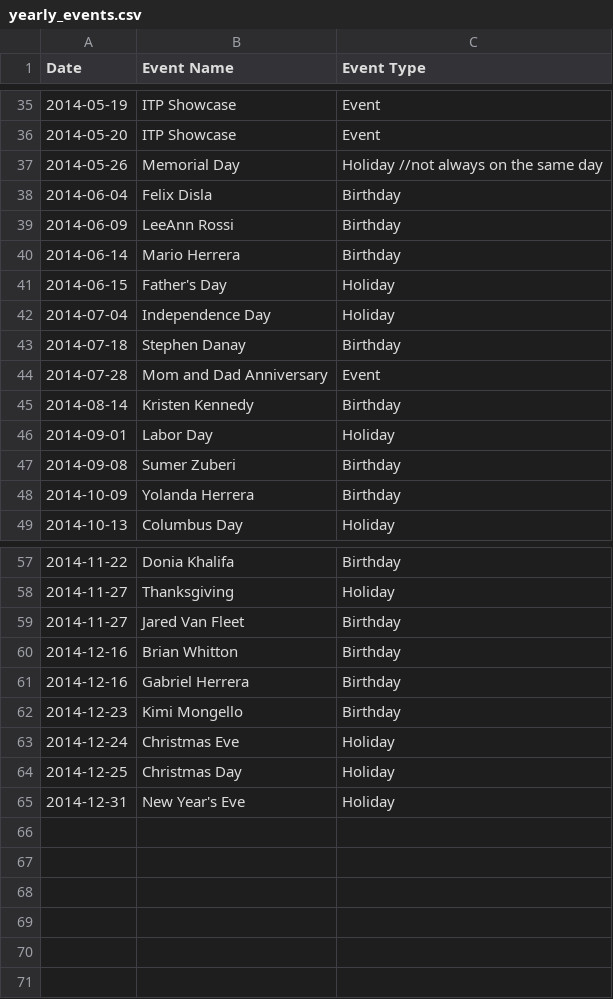
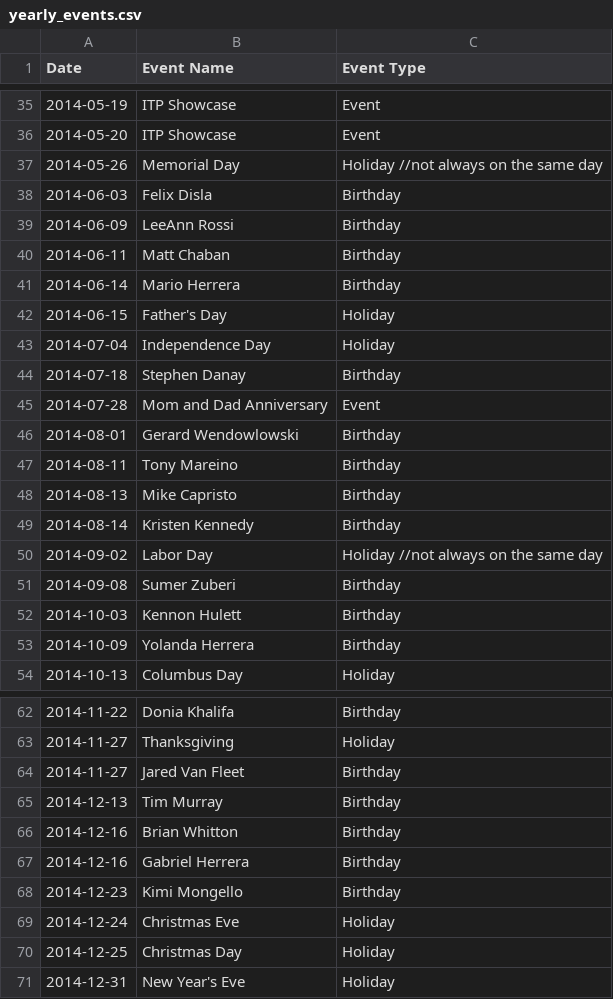
Before and after one commit to hidinginabunker/infogramma, a CSV file: 0001/data/yearly_events.csv, drawn as a sheet; only a part is shown, gaps mark what is left out.

Commit message:
Refined calendar data a bit more

```diff
--- a/0001/data/yearly_events.csv
+++ b/0001/data/yearly_events.csv
@@ -37,4 +37,5 @@ Date,Event Name,Event Type
 2014-05-26,Memorial Day,Holiday //not always on the same day
-2014-06-04,Felix Disla,Birthday
+2014-06-03,Felix Disla,Birthday
 2014-06-09,LeeAnn Rossi,Birthday
+2014-06-11,Matt Chaban,Birthday
 2014-06-14,Mario Herrera,Birthday
@@ -44,5 +45,9 @@ Date,Event Name,Event Type
 2014-07-28,Mom and Dad Anniversary,Event
+2014-08-01,Gerard Wendowlowski,Birthday
+2014-08-11,Tony Mareino,Birthday
+2014-08-13,Mike Capristo,Birthday
 2014-08-14,Kristen Kennedy,Birthday
-2014-09-01,Labor Day,Holiday
+2014-09-02,Labor Day,Holiday //not always on the same day
 2014-09-08,Sumer Zuberi,Birthday
+2014-10-03,Kennon Hulett,Birthday
 2014-10-09,Yolanda Herrera,Birthday
@@ -59,2 +64,3 @@ Date,Event Name,Event Type
 2014-11-27,Jared Van Fleet,Birthday
+2014-12-13,Tim Murray,Birthday
 2014-12-16,Brian Whitton,Birthday
```
